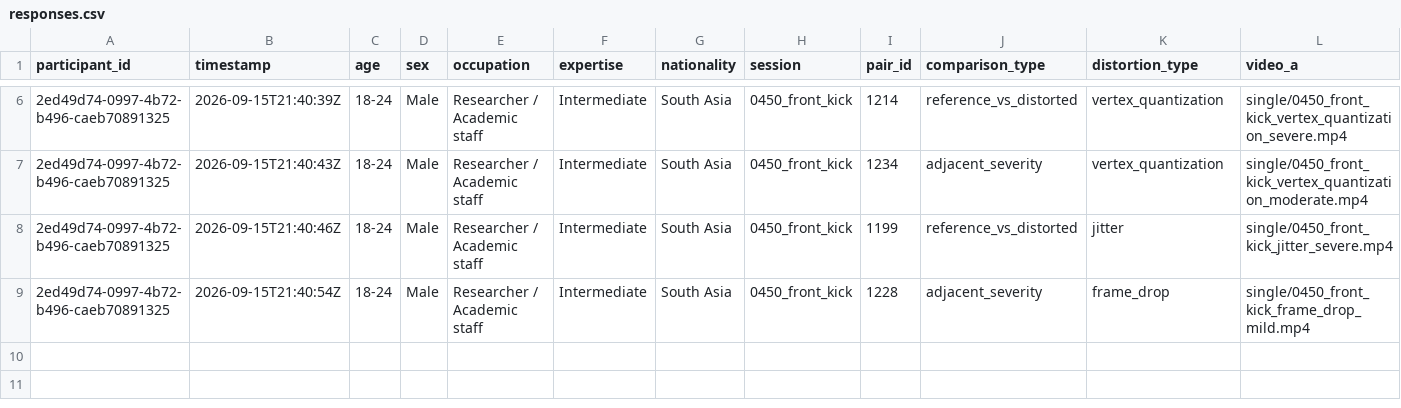
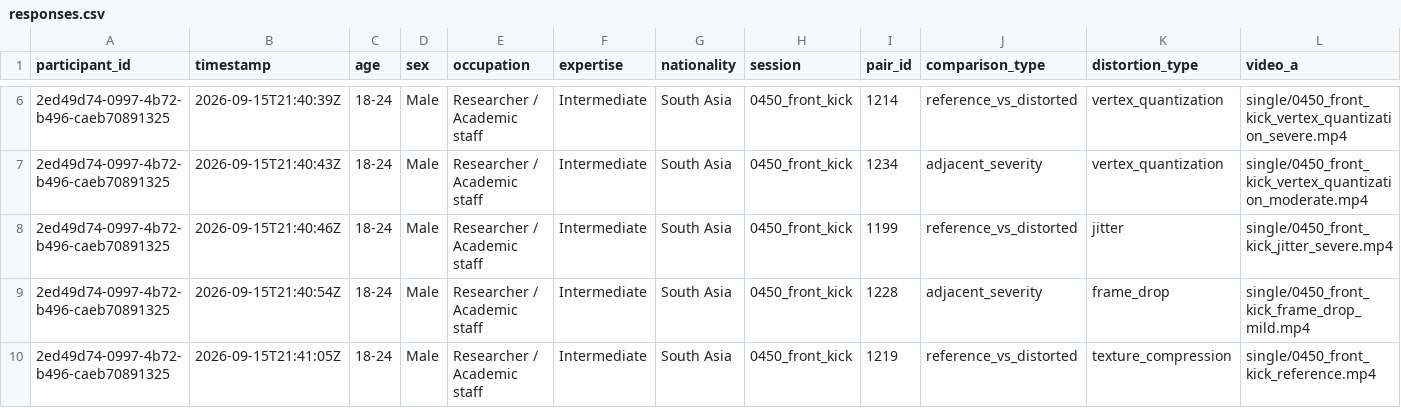
Before and after one commit to shakirul360/AvatarVerse, a CSV file: mos_app/data/responses.csv, drawn as a sheet; only a part is shown, gaps mark what is left out; rows hold the shown columns only; the diff names each change by its address in the sheet, - before the commit and + after, or states it on an @@ line.

Commit message:
Response: 2ed49d74/1219

```diff
--- a/mos_app/data/responses.csv
+++ b/mos_app/data/responses.csv
+row 10: 2ed49d74-0997-4b72-b496-caeb70891325 | 2026-09-15T21:41:05Z | 18-24 | Male | Researcher / Academic staff | Intermediate | South Asia | 0450_front_kick | 1219 | reference_vs_distorted | texture_compression | single/0450_front_kick_reference.mp4
```
